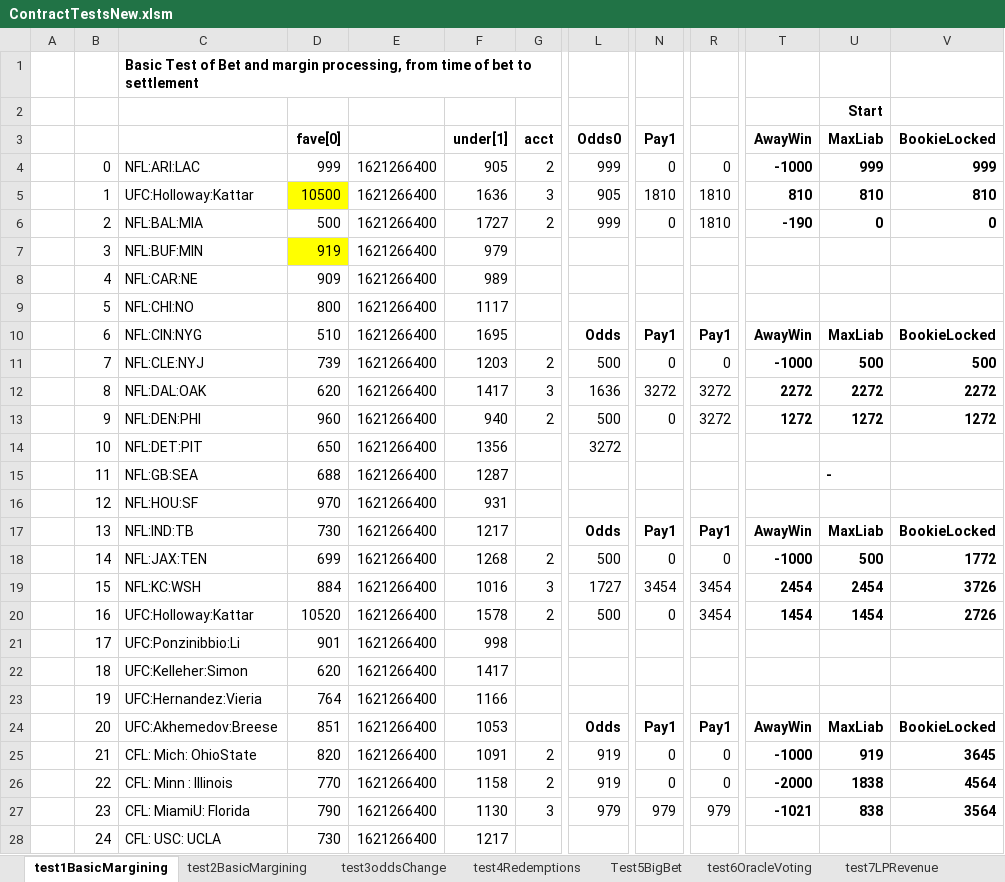
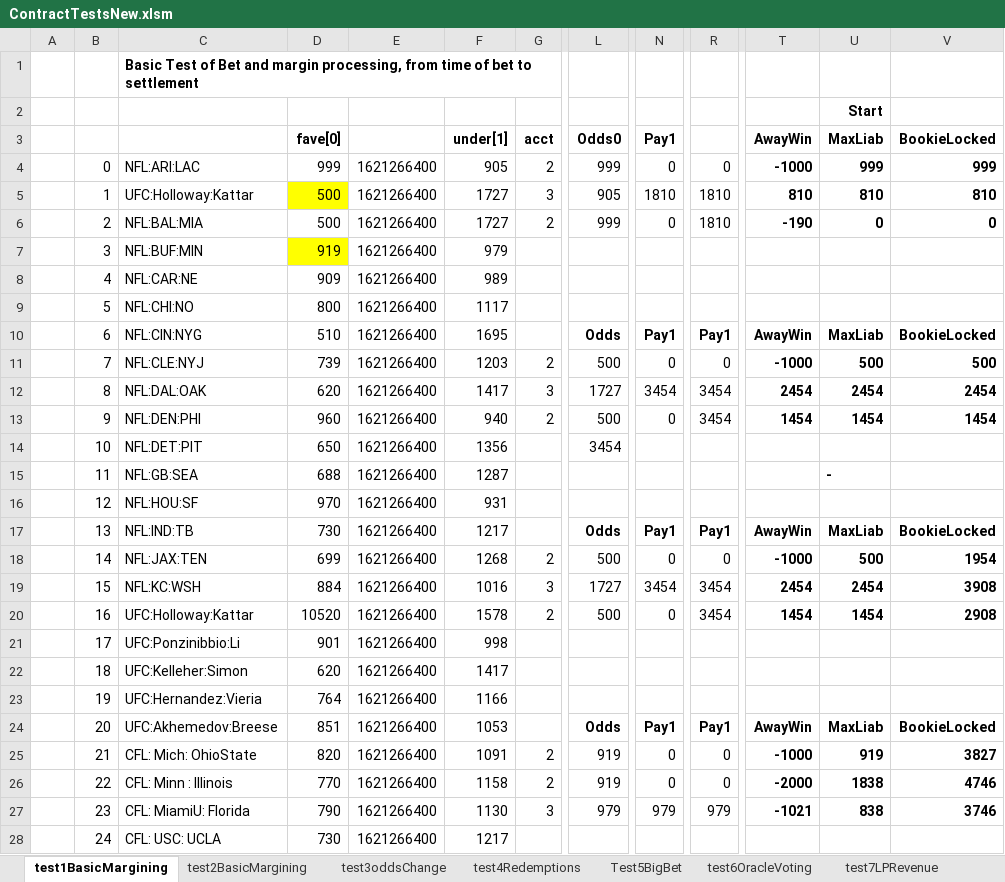
Before and after one commit to JRobertOppenheimer/AvaxSportsBook, an Excel workbook: docs/ContractTestsNew.xlsm, sheet test1BasicMargining, drawn as a sheet; only a part is shown, gaps mark what is left out; values as stored, in another font and other column widths than the file's, no borders; the diff covers the shown part only; the diff names each change by its address in the sheet, - before the commit and + after, or states it on an @@ line.

```diff
--- a/docs/ContractTestsNew.xlsm (sheet test1BasicMargining)
+++ b/docs/ContractTestsNew.xlsm (sheet test1BasicMargining)
-D5 (fave[0]): 10500
+D5 (fave[0]): 500
-F5 (under[1]): 1636
+F5 (under[1]): 1727
-L12 (Odds0): 1636
+L12 (Odds0): 1727
-N12 (Pay1): 3272
+N12 (Pay1): 3454
-R12:R13: 3272
+R12:R13: 3454
-T12 (AwayWin): 2272
+T12 (AwayWin): 2454
-U12 (MaxLiab): 2272
+U12 (MaxLiab): 2454
-V12 (BookieLocked): 2272
+V12 (BookieLocked): 2454
-T13 (AwayWin): 1272
+T13 (AwayWin): 1454
-U13 (MaxLiab): 1272
+U13 (MaxLiab): 1454
-V13 (BookieLocked): 1272
+V13 (BookieLocked): 1454
-L14 (Odds0): 3272
+L14 (Odds0): 3454
-V18 (BookieLocked): 1772
+V18 (BookieLocked): 1954
-V19 (BookieLocked): 3726
+V19 (BookieLocked): 3908
-V20 (BookieLocked): 2726
+V20 (BookieLocked): 2908
-V25 (BookieLocked): 3645
+V25 (BookieLocked): 3827
-V26 (BookieLocked): 4564
+V26 (BookieLocked): 4746
-V27 (BookieLocked): 3564
+V27 (BookieLocked): 3746
```
Also changed, not shown: 1 added row and 14 edited cells elsewhere in this sheet, sheet test8OracleRevenue, sheet test7LPRevenue, sheet test3oddsChange, sheet test4Redemptions, sheet test2BasicMargining, sheet test6OracleVoting, 1 more sheet, formulas that keep their value, 2 other files.
